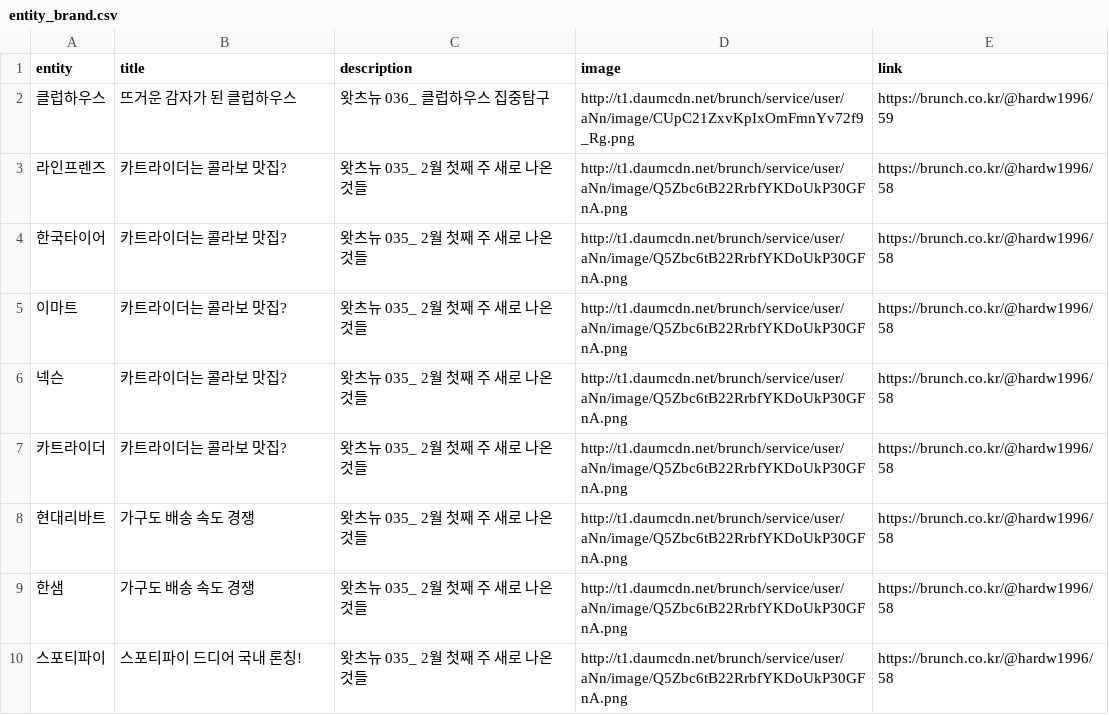
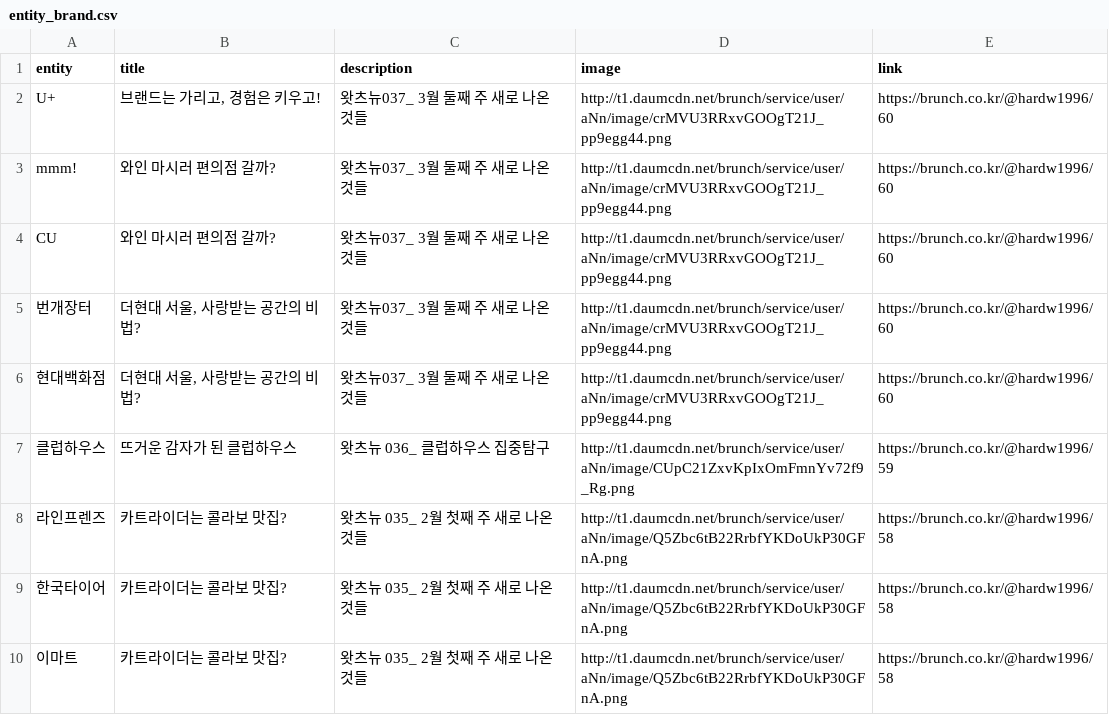
Before and after one commit to letme-hj/scaling-sniffle, a CSV file: entity_brand.csv, drawn as a sheet; only a part is shown; the shorter side is filled out with more unchanged rows.

```diff
--- a/entity_brand.csv
+++ b/entity_brand.csv
@@ -1,2 +1,7 @@
 entity,title,description,image,link
+U+,"브랜드는 가리고, 경험은 키우고!",왓츠뉴037_ 3월 둘째 주 새로 나온 것들,http://t1.daumcdn.net/brunch/service/user/aNn/image/crMVU3RRxvGOOgT21J_pp9egg44.png,https://brunch.co.kr/@hardw1996/60
+mmm!,와인 마시러 편의점 갈까?,왓츠뉴037_ 3월 둘째 주 새로 나온 것들,http://t1.daumcdn.net/brunch/service/user/aNn/image/crMVU3RRxvGOOgT21J_pp9egg44.png,https://brunch.co.kr/@hardw1996/60
+CU,와인 마시러 편의점 갈까?,왓츠뉴037_ 3월 둘째 주 새로 나온 것들,http://t1.daumcdn.net/brunch/service/user/aNn/image/crMVU3RRxvGOOgT21J_pp9egg44.png,https://brunch.co.kr/@hardw1996/60
+번개장터,"더현대 서울, 사랑받는 공간의 비법?",왓츠뉴037_ 3월 둘째 주 새로 나온 것들,http://t1.daumcdn.net/brunch/service/user/aNn/image/crMVU3RRxvGOOgT21J_pp9egg44.png,https://brunch.co.kr/@hardw1996/60
+현대백화점,"더현대 서울, 사랑받는 공간의 비법?",왓츠뉴037_ 3월 둘째 주 새로 나온 것들,http://t1.daumcdn.net/brunch/service/user/aNn/image/crMVU3RRxvGOOgT21J_pp9egg44.png,https://brunch.co.kr/@hardw1996/60
 클럽하우스,뜨거운 감자가 된 클럽하우스,왓츠뉴 036_ 클럽하우스 집중탐구,http://t1.daumcdn.net/brunch/service/user/aNn/image/CUpC21ZxvKpIxOmFmnYv72f9_Rg.png,https://brunch.co.kr/@hardw1996/59
```
Also changed, not shown: entity_keyword.csv, 1 other file.
